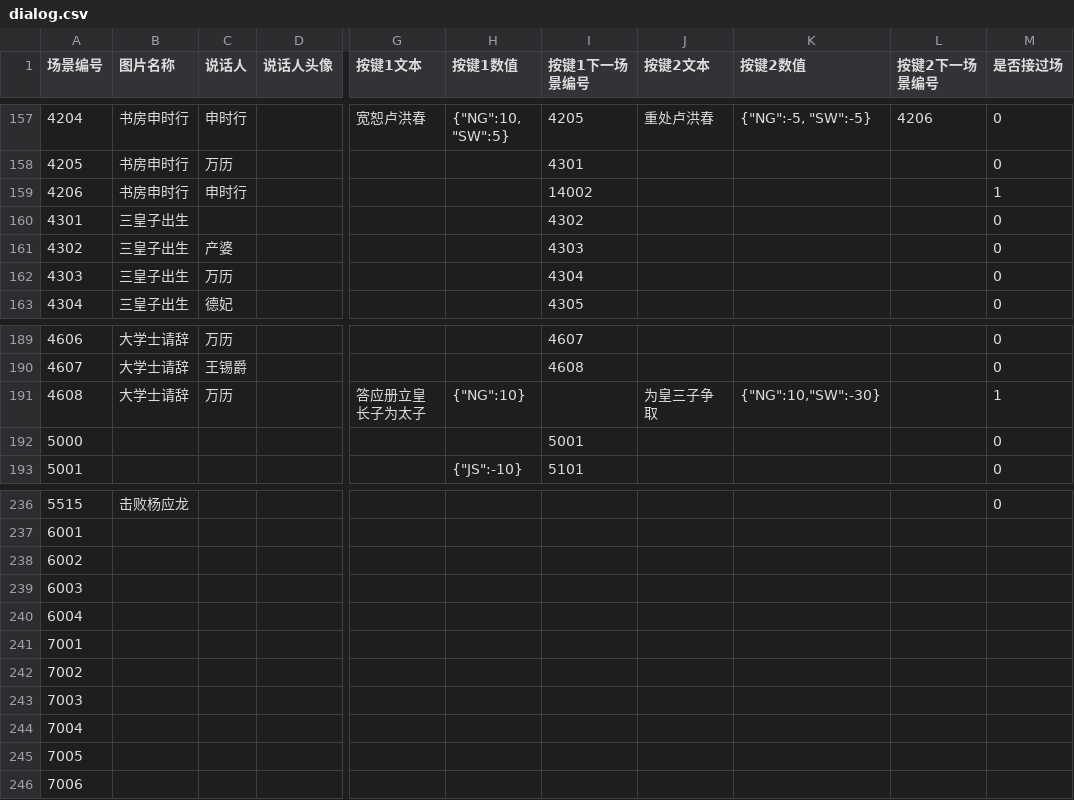
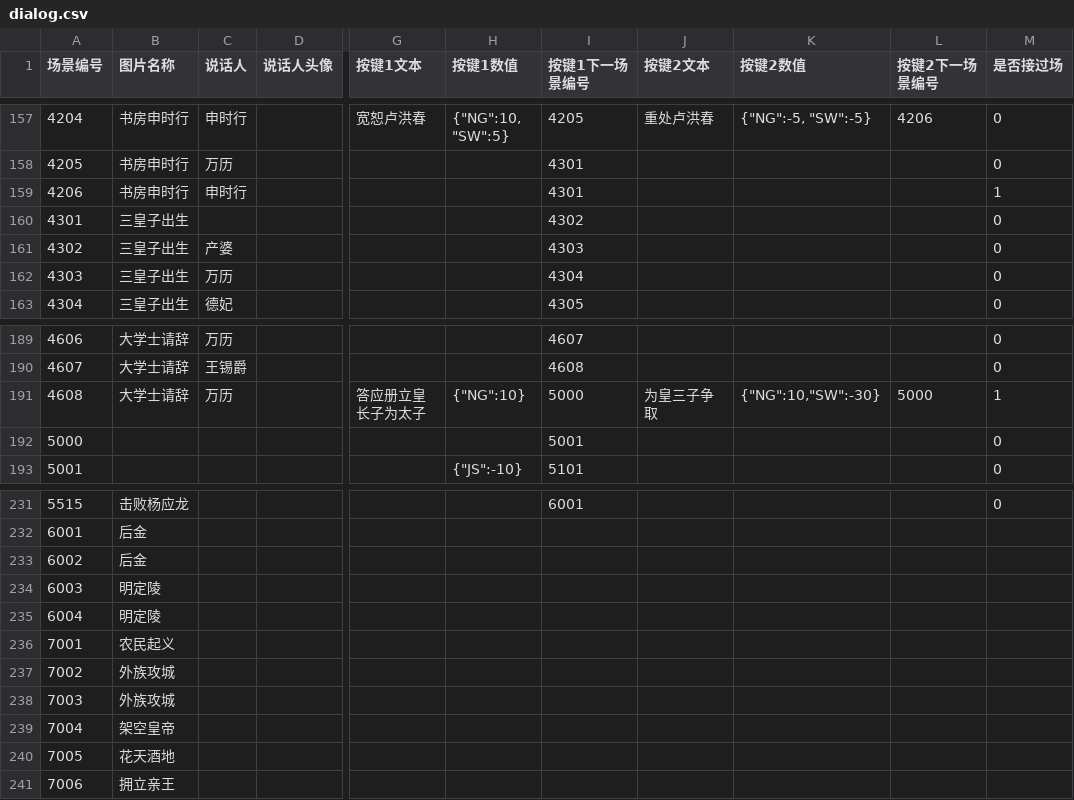
Before and after one commit to wangrunji0408/WanZheBiDong, a CSV file: assets/Data/dialog.csv, drawn as a sheet; only a part is shown, gaps mark what is left out; addresses are those after the commit; the diff covers the shown part only; the diff names each change by its address in the sheet, - before the commit and + after, or states it on an @@ line.

```diff
--- a/assets/Data/dialog.csv
+++ b/assets/Data/dialog.csv
-I159 (按键1下一场景编号): 14002
+I159 (按键1下一场景编号): 4301
-I191 (按键1下一场景编号): (empty)
+I191 (按键1下一场景编号): 5000
-L191 (按键2下一场景编号): (empty)
+L191 (按键2下一场景编号): 5000
-I231 (按键1下一场景编号): (empty)
+I231 (按键1下一场景编号): 6001
-B232:B233 (图片名称): (empty)
+B232:B233 (图片名称): 后金
-B234:B235 (图片名称): (empty)
+B234:B235 (图片名称): 明定陵
-B236 (图片名称): (empty)
+B236 (图片名称): 农民起义
-B237:B238 (图片名称): (empty)
+B237:B238 (图片名称): 外族攻城
-B239 (图片名称): (empty)
+B239 (图片名称): 架空皇帝
-B240 (图片名称): (empty)
+B240 (图片名称): 花天酒地
-B241 (图片名称): (empty)
+B241 (图片名称): 拥立亲王
```
Also changed, not shown: 5 removed rows and 27 edited cells elsewhere in this file, assets/Data/chapter.csv, 14 other files.
